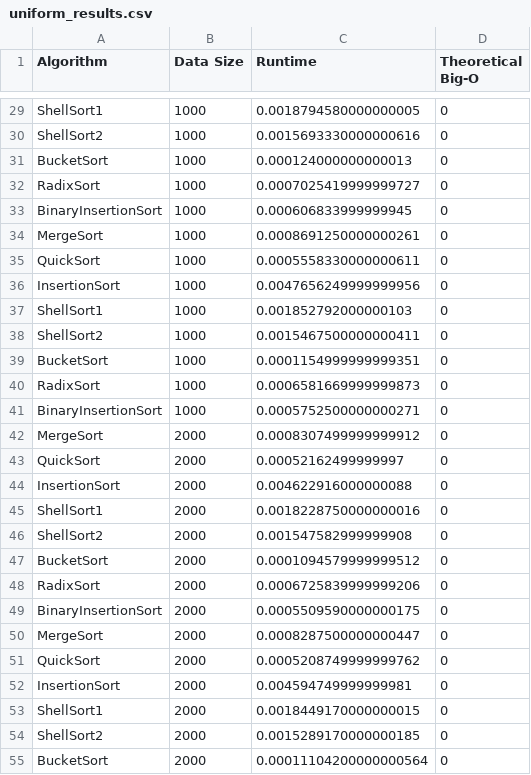
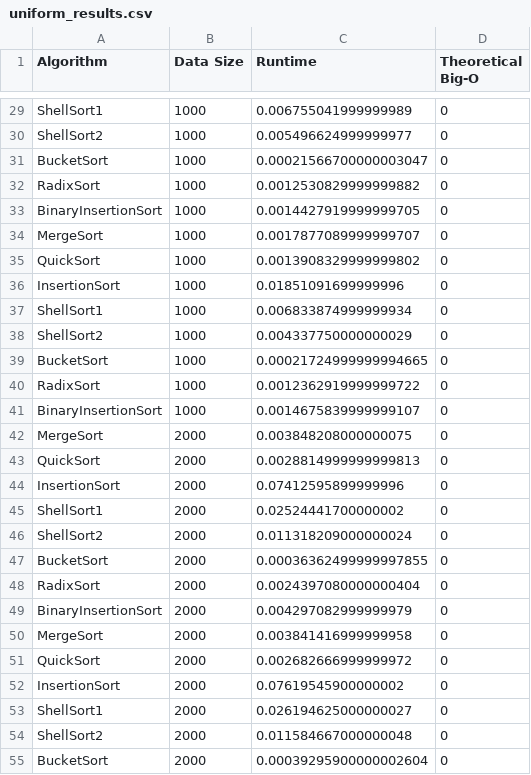
Before and after one commit to pjamespz/SCHOOL-intro-sorts, a CSV file: uniform_results.csv, drawn as a sheet; only a part is shown, gaps mark what is left out; the diff covers the shown part only; the diff names each change by its address in the sheet, - before the commit and + after, or states it on an @@ line.

```diff
--- a/uniform_results.csv
+++ b/uniform_results.csv
-C29 (Runtime): 0.0018794580000000005
+C29 (Runtime): 0.006755041999999989
-C30 (Runtime): 0.0015693330000000616
+C30 (Runtime): 0.005496624999999977
-C31 (Runtime): 0.000124000000000013
+C31 (Runtime): 0.00021566700000003047
-C32 (Runtime): 0.0007025419999999727
+C32 (Runtime): 0.0012530829999999882
-C33 (Runtime): 0.000606833999999945
+C33 (Runtime): 0.0014427919999999705
-C34 (Runtime): 0.0008691250000000261
+C34 (Runtime): 0.0017877089999999707
-C35 (Runtime): 0.0005558330000000611
+C35 (Runtime): 0.0013908329999999802
-C36 (Runtime): 0.0047656249999999956
+C36 (Runtime): 0.01851091699999996
-C37 (Runtime): 0.001852792000000103
+C37 (Runtime): 0.006833874999999934
-C38 (Runtime): 0.0015467500000000411
+C38 (Runtime): 0.004337750000000029
-C39 (Runtime): 0.0001154999999999351
+C39 (Runtime): 0.00021724999999994665
-C40 (Runtime): 0.0006581669999999873
+C40 (Runtime): 0.0012362919999999722
-C41 (Runtime): 0.0005752500000000271
+C41 (Runtime): 0.0014675839999999107
-C42 (Runtime): 0.0008307499999999912
+C42 (Runtime): 0.003848208000000075
-C43 (Runtime): 0.00052162499999997
+C43 (Runtime): 0.0028814999999999813
-C44 (Runtime): 0.004622916000000088
+C44 (Runtime): 0.07412595899999996
-C45 (Runtime): 0.0018228750000000016
+C45 (Runtime): 0.02524441700000002
-C46 (Runtime): 0.001547582999999908
+C46 (Runtime): 0.011318209000000024
-C47 (Runtime): 0.0001094579999999512
+C47 (Runtime): 0.00036362499999997855
-C48 (Runtime): 0.0006725839999999206
+C48 (Runtime): 0.0024397080000000404
-C49 (Runtime): 0.0005509590000000175
+C49 (Runtime): 0.004297082999999979
-C50 (Runtime): 0.0008287500000000447
+C50 (Runtime): 0.003841416999999958
-C51 (Runtime): 0.0005208749999999762
+C51 (Runtime): 0.002682666999999972
-C52 (Runtime): 0.004594749999999981
+C52 (Runtime): 0.07619545900000002
-C53 (Runtime): 0.0018449170000000015
+C53 (Runtime): 0.026194625000000027
-C54 (Runtime): 0.0015289170000000185
+C54 (Runtime): 0.011584667000000048
-C55 (Runtime): 0.00011104200000000564
+C55 (Runtime): 0.00039295900000002604
```
Also changed, not shown: 173 edited cells elsewhere in this file, 4 other files.
